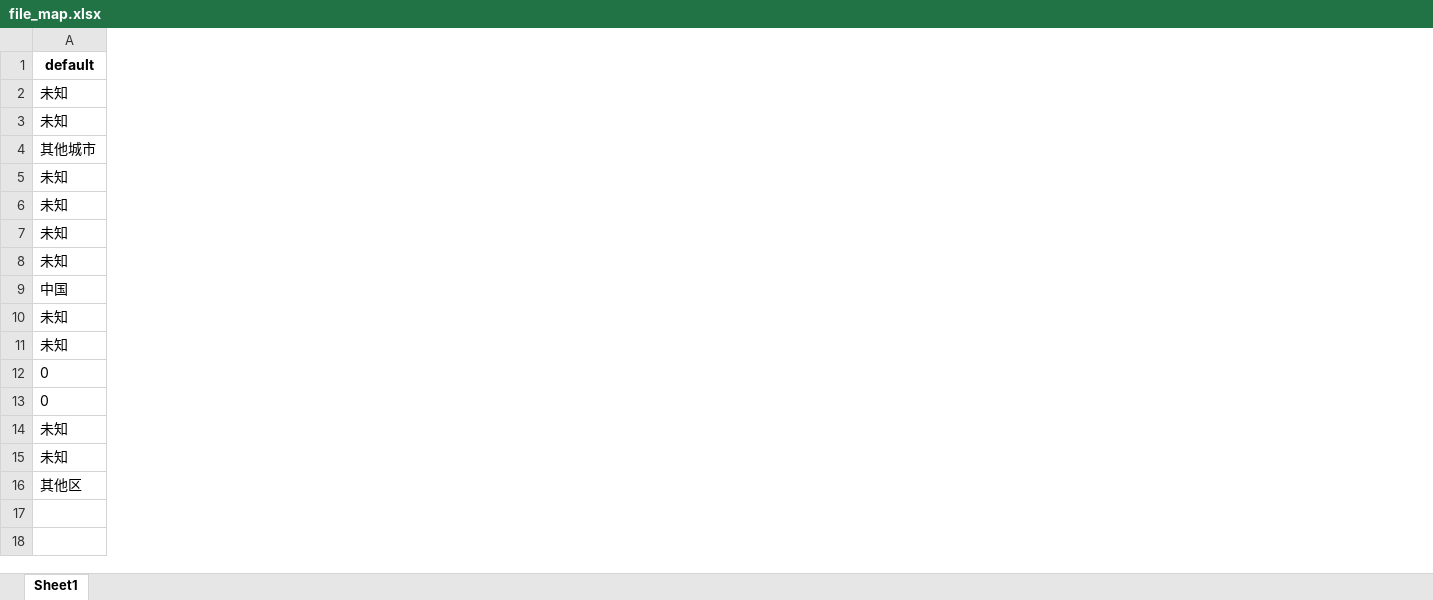
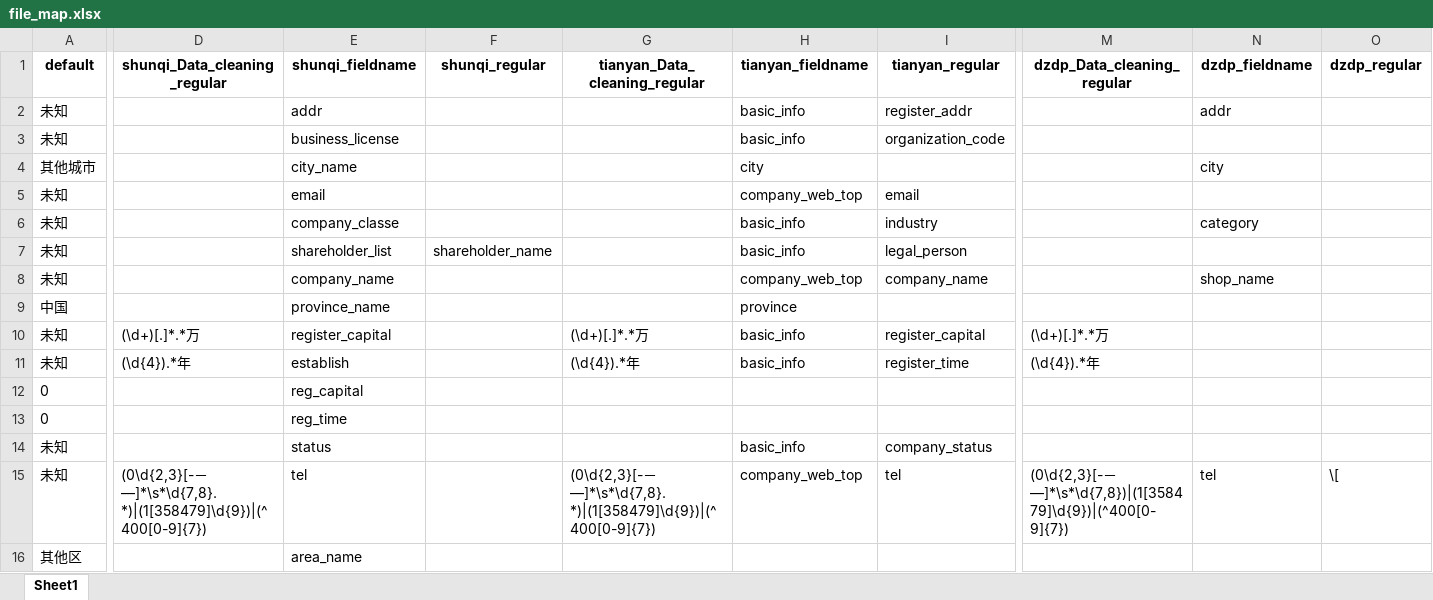
Before and after one commit to 17714196157/spark_streaming, an Excel workbook: code_src/file_map.xlsx, sheet Sheet1, drawn as a sheet; only a part is shown, gaps mark what is left out; values as stored, in another font and other column widths than the file's, no borders; the diff covers the shown part only; the diff names each change by its address in the sheet, - before the commit and + after, or states it on an @@ line.

```diff
--- a/code_src/file_map.xlsx (sheet Sheet1)
+++ b/code_src/file_map.xlsx (sheet Sheet1)
+column D (shunqi_Data_cleaning_regular), rows 10-15: (\d+)[.]*.*万 | (\d{4}).*年 |  |  |  | (0\d{2,3}[-－—]*\s*\d{7,8}.*)|(1[358479]\d{9})|(^400[0-9]{7})
+column E (shunqi_fieldname), rows 2-16: addr | business_license | city_name | email | company_classe | shareholder_list | company_name | province_name | register_capital | establish | reg_capital | reg_time | status | tel | area_name
+column F (shunqi_regular), row 7: shareholder_name
+column G (tianyan_Data_cleaning_regular), rows 10-15: (\d+)[.]*.*万 | (\d{4}).*年 |  |  |  | (0\d{2,3}[-－—]*\s*\d{7,8}.*)|(1[358479]\d{9})|(^400[0-9]{7})
+column H (tianyan_fieldname), rows 2-15: basic_info | basic_info | city | company_web_top | basic_info | basic_info | company_web_top | province | basic_info | basic_info |  |  | basic_info | company_web_top
+column I (tianyan_regular), rows 2-15: register_addr | organization_code |  | email | industry | legal_person | company_name |  | register_capital | register_time |  |  | company_status | tel
+column M (dzdp_Data_cleaning_regular), rows 10-15: (\d+)[.]*.*万 | (\d{4}).*年 |  |  |  | (0\d{2,3}[-－—]*\s*\d{7,8})|(1[358479]\d{9})|(^400[0-9]{7})
+column N (dzdp_fieldname), rows 2-15: addr |  | city |  | category |  | shop_name |  |  |  |  |  |  | tel
+column O (dzdp_regular), row 15: \[
```
Also changed, not shown: 1 edited cell elsewhere in this sheet, 8 other files.
